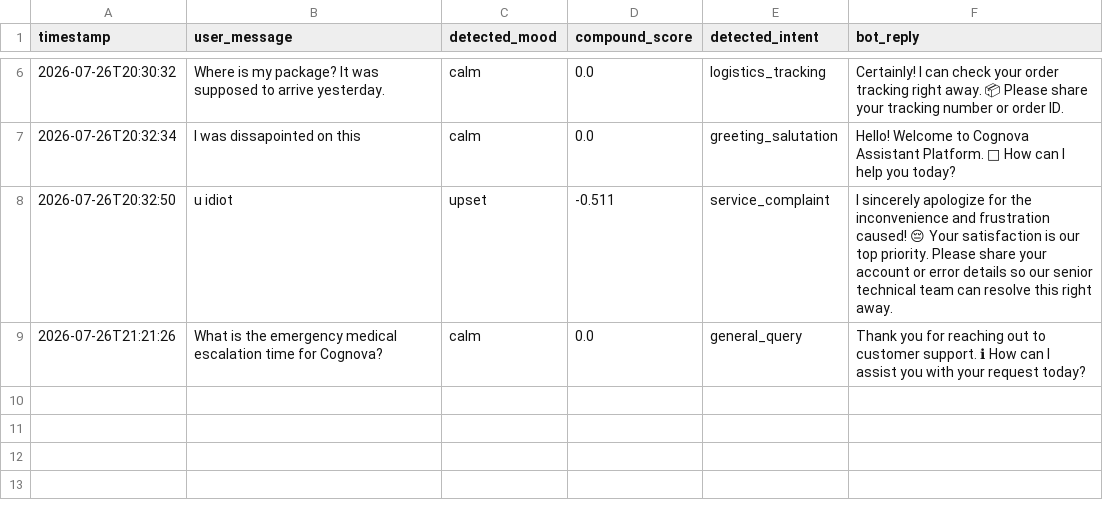
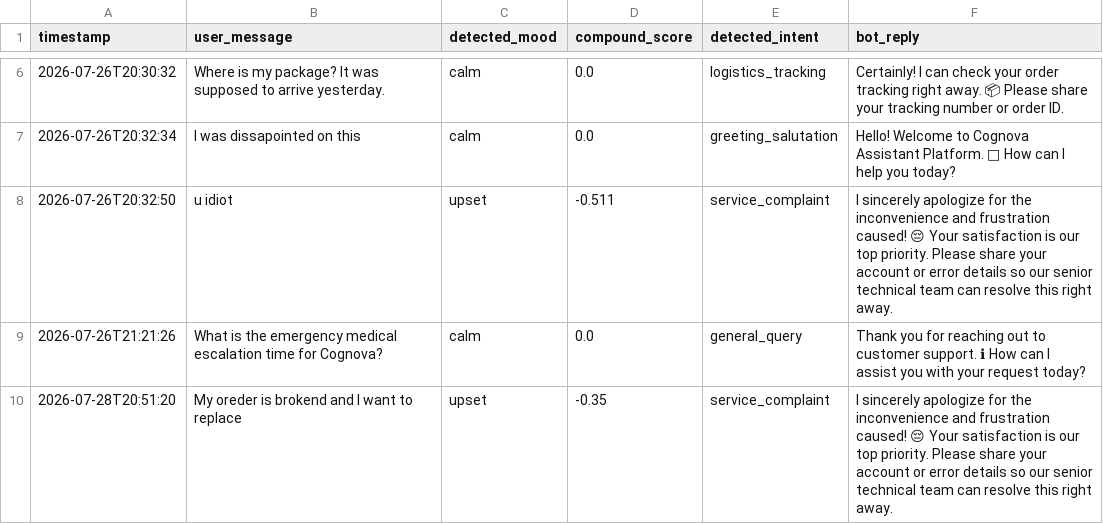
Before and after one commit to BhuvanJJ0055/Cognova, a CSV file: src/data/chat_history.csv, drawn as a sheet; only a part is shown, gaps mark what is left out; the diff names each change by its address in the sheet, - before the commit and + after, or states it on an @@ line.

Commit message:
fix(sentiment): refine VADER scoring, expand lexicons, and resolve cross-module agent imports
Enhance sentiment analysis engine with regex politeness sanitization, expanded lexicons, calibrated problem overrides, full 21-pair response matrix, and fix cross-module imports across Multimodal, Multilingual, and pyrefly type-checker configs.

```diff
--- a/src/data/chat_history.csv
+++ b/src/data/chat_history.csv
+row 10: 2026-07-28T20:51:20 | My oreder is brokend and I want to replace | upset | -0.35 | service_complaint | I sincerely apologize for the inconvenience and frustration caused! 😔 Your satisfaction is our top priority. Please share your account or error details so our senior technical team can resolve this right away.
```
Also changed, not shown: 7 other files.
